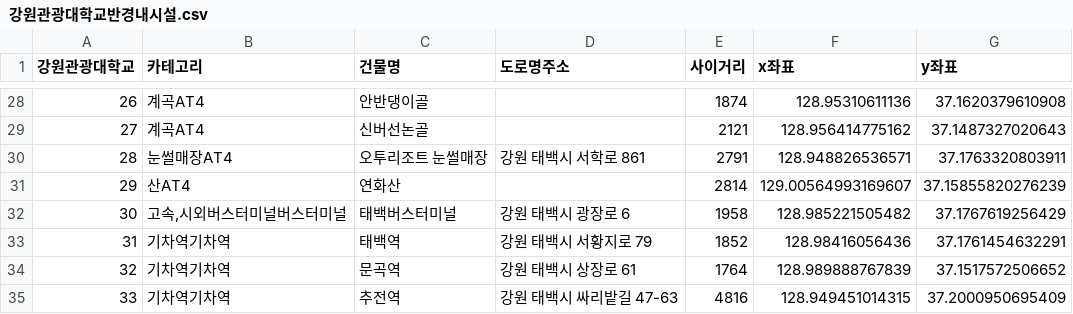
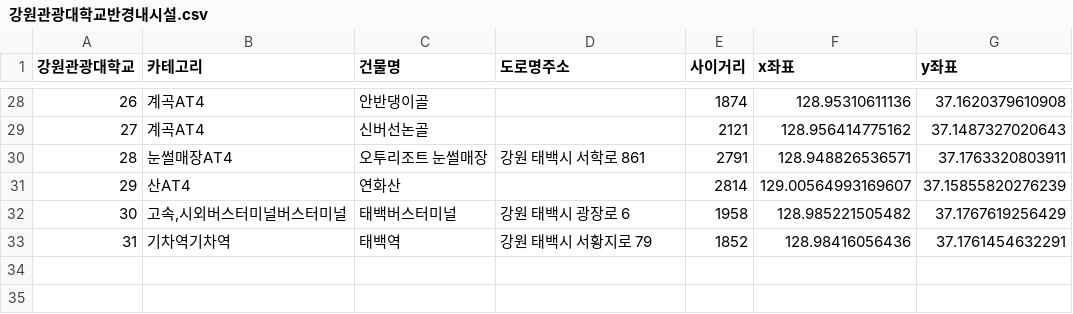
Before and after one commit to JngMkk/MLP_4_Project, a CSV file: jm_data/data/강원관광대학교반경내시설.csv, drawn as a sheet; only a part is shown, gaps mark what is left out; the diff names each change by its address in the sheet, - before the commit and + after, or states it on an @@ line.

```diff
--- a/jm_data/data/강원관광대학교반경내시설.csv
+++ b/jm_data/data/강원관광대학교반경내시설.csv
-row 34: 32 | 기차역기차역 | 문곡역 | 강원 태백시 상장로 61 | 1764 | 128.989888767839 | 37.1517572506652
-row 35: 33 | 기차역기차역 | 추전역 | 강원 태백시 싸리밭길 47-63 | 4816 | 128.949451014315 | 37.2000950695409
```
Also changed, not shown: jm_data/data/고구려대학교반경내시설.csv, jm_data/data/광양보건대학교반경내시설.csv, 27 other files.
